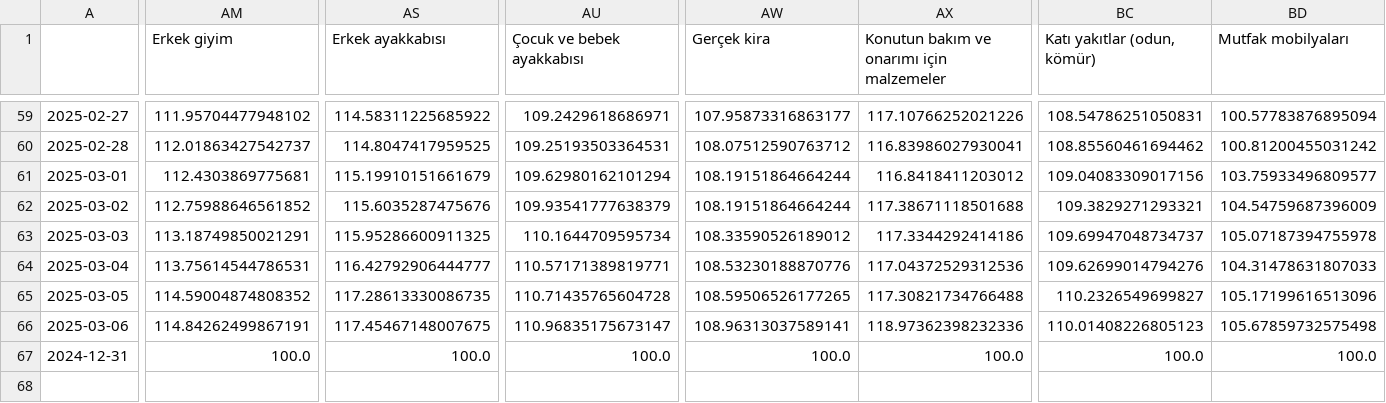
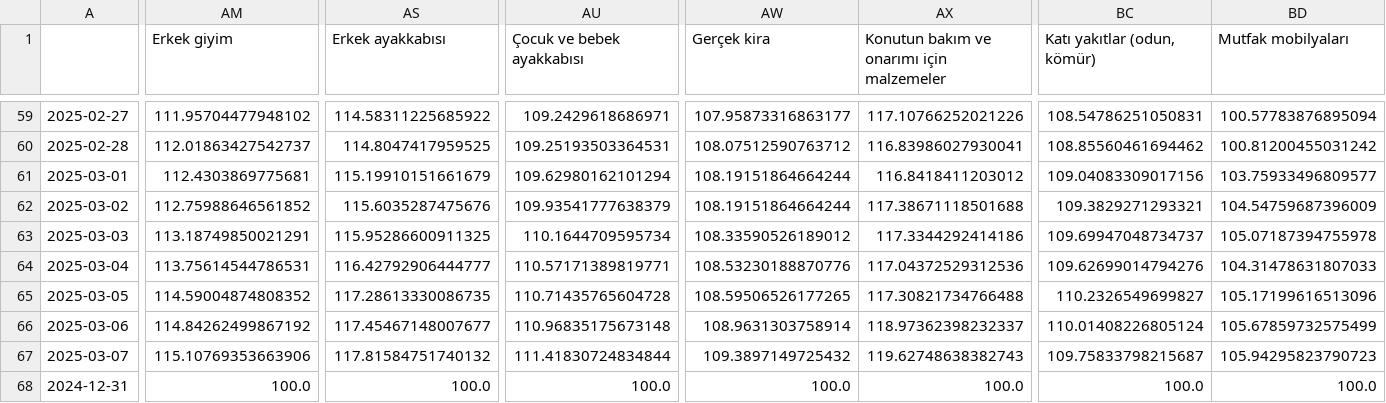
Before and after one commit to kaboya19/web-tufe-streamlit, a CSV file: harcama_grupları.csv, drawn as a sheet; only a part is shown, gaps mark what is left out; rows hold the shown columns only; the diff covers the shown part only; the diff names each change by its address in the sheet, - before the commit and + after, or states it on an @@ line.

```diff
--- a/harcama_grupları.csv
+++ b/harcama_grupları.csv
-AM66 (Erkek giyim): 114.84262499867191
+AM66 (Erkek giyim): 114.84262499867192
-AS66 (Erkek ayakkabısı): 117.45467148007675
+AS66 (Erkek ayakkabısı): 117.45467148007677
-AU66 (Çocuk ve bebek ayakkabısı): 110.96835175673147
+AU66 (Çocuk ve bebek ayakkabısı): 110.96835175673148
-AW66 (Gerçek kira): 108.96313037589141
+AW66 (Gerçek kira): 108.9631303758914
-AX66: 118.97362398232336
+AX66: 118.97362398232337
-BC66 (Katı yakıtlar (odun, kömür)): 110.01408226805123
+BC66 (Katı yakıtlar (odun, kömür)): 110.01408226805124
-BD66 (Mutfak mobilyaları): 105.67859732575498
+BD66 (Mutfak mobilyaları): 105.67859732575499
+row 67: 2025-03-07 | 115.10769353663906 | 117.81584751740132 | 111.41830724834844 | 109.3897149725432 | 119.62748638382743 | 109.75833798215687 | 105.94295823790723
```
Also changed, not shown: 8 edited cells elsewhere in this file, anagruplar.csv, gruplar.csv, 11 other files.
